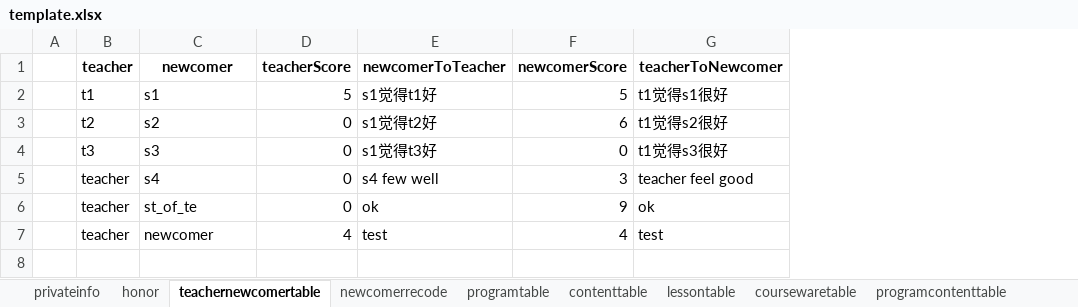
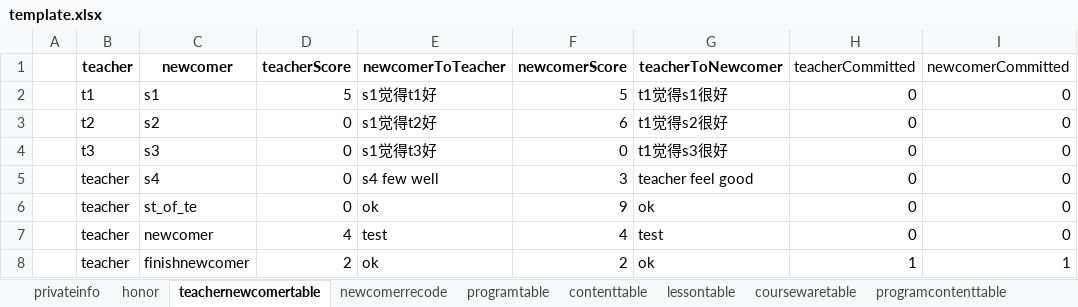
Before and after one commit to hanna0911/BootCamp, an Excel workbook: testcase/template.xlsx, sheet teachernewcomertable, drawn as a sheet; values as stored, in another font and other column widths than the file's, no borders; the diff names each change by its address in the sheet, - before the commit and + after, or states it on an @@ line.

Commit message:
#50 now finish lesson and finish all lesson unittest teacher newcomer list by name  added

```diff
--- a/testcase/template.xlsx (sheet teachernewcomertable)
+++ b/testcase/template.xlsx (sheet teachernewcomertable)
+column H (teacherCommitted), rows 2-7: all 0
+column I (newcomerCommitted), rows 2-7: all 0
+row 8:  | teacher | finishnewcomer | 2 | ok | 2 | ok | 1 | 1
```
Also changed, not shown: sheet privateinfo, sheet contenttable, sheet usercontenttable, sheet programtable, sheet userprogramtable, sheet lessontable, 2 more sheets, 10 other files.
